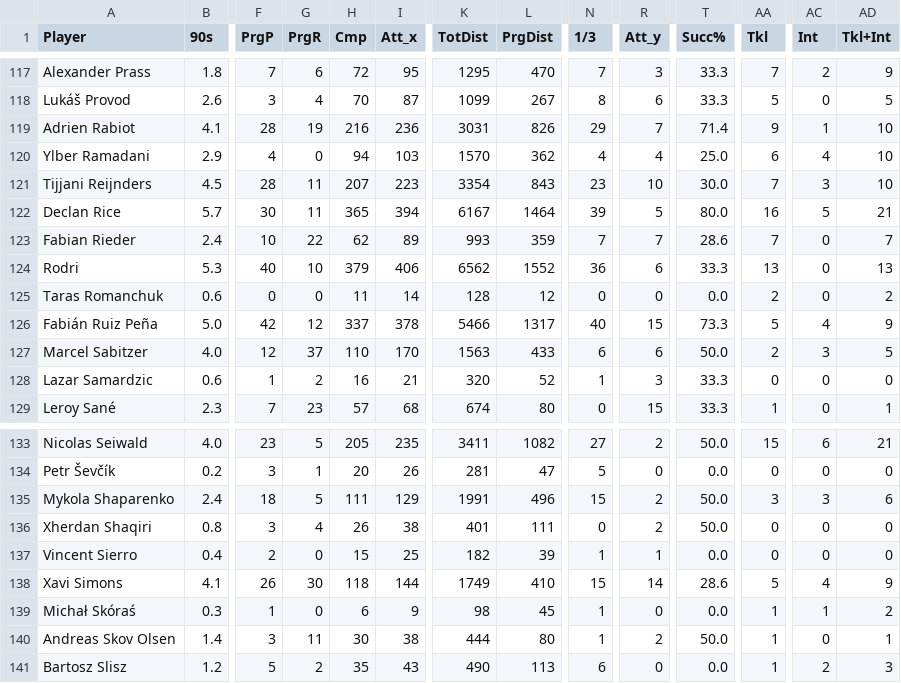
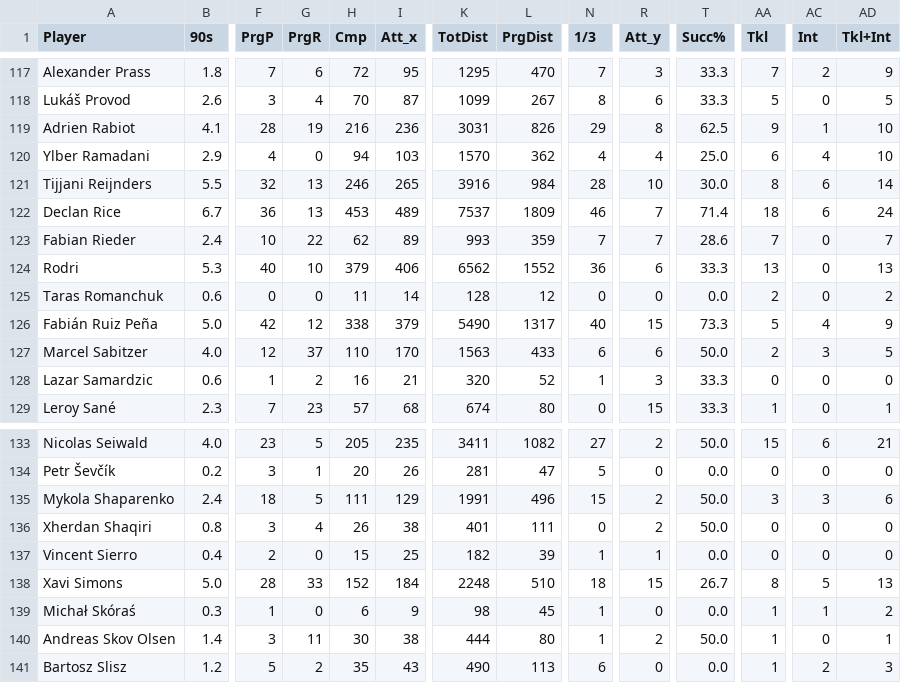
Before and after one commit to aashishops/Euros-Footistics, a CSV file: FInal_DF/df/mf_df.csv, drawn as a sheet; only a part is shown, gaps mark what is left out; the diff covers the shown part only; the diff names each change by its address in the sheet, - before the commit and + after, or states it on an @@ line.

```diff
--- a/FInal_DF/df/mf_df.csv
+++ b/FInal_DF/df/mf_df.csv
-R119 (Att_y): 7
+R119 (Att_y): 8
-T119 (Succ%): 71.4
+T119 (Succ%): 62.5
-B121 (90s): 4.5
+B121 (90s): 5.5
-F121 (PrgP): 28
+F121 (PrgP): 32
-G121:G122 (PrgR): 11
+G121:G122 (PrgR): 13
-H121 (Cmp): 207
+H121 (Cmp): 246
-I121 (Att_x): 223
+I121 (Att_x): 265
-K121 (TotDist): 3354
+K121 (TotDist): 3916
-L121 (PrgDist): 843
+L121 (PrgDist): 984
-N121 (1/3): 23
+N121 (1/3): 28
-AA121 (Tkl): 7
+AA121 (Tkl): 8
-AC121 (Int): 3
+AC121 (Int): 6
-AD121 (Tkl+Int): 10
+AD121 (Tkl+Int): 14
-B122 (90s): 5.7
+B122 (90s): 6.7
-F122 (PrgP): 30
+F122 (PrgP): 36
-H122 (Cmp): 365
+H122 (Cmp): 453
-I122 (Att_x): 394
+I122 (Att_x): 489
-K122 (TotDist): 6167
+K122 (TotDist): 7537
-L122 (PrgDist): 1464
+L122 (PrgDist): 1809
-N122 (1/3): 39
+N122 (1/3): 46
-R122 (Att_y): 5
+R122 (Att_y): 7
-T122 (Succ%): 80.0
+T122 (Succ%): 71.4
-AA122 (Tkl): 16
+AA122 (Tkl): 18
-AC122 (Int): 5
+AC122 (Int): 6
-AD122 (Tkl+Int): 21
+AD122 (Tkl+Int): 24
-H126 (Cmp): 337
+H126 (Cmp): 338
-I126 (Att_x): 378
+I126 (Att_x): 379
-K126 (TotDist): 5466
+K126 (TotDist): 5490
-B138 (90s): 4.1
+B138 (90s): 5.0
-F138 (PrgP): 26
+F138 (PrgP): 28
-G138 (PrgR): 30
+G138 (PrgR): 33
-H138 (Cmp): 118
+H138 (Cmp): 152
-I138 (Att_x): 144
+I138 (Att_x): 184
-K138 (TotDist): 1749
+K138 (TotDist): 2248
-L138 (PrgDist): 410
+L138 (PrgDist): 510
-N138 (1/3): 15
+N138 (1/3): 18
-R138 (Att_y): 14
+R138 (Att_y): 15
-T138 (Succ%): 28.6
+T138 (Succ%): 26.7
-AA138 (Tkl): 5
+AA138 (Tkl): 8
-AC138 (Int): 4
+AC138 (Int): 5
-AD138 (Tkl+Int): 9
+AD138 (Tkl+Int): 13
```
Also changed, not shown: 105 edited cells elsewhere in this file, FInal_DF/df/df_df.csv, FInal_DF/df/fw_df.csv.
